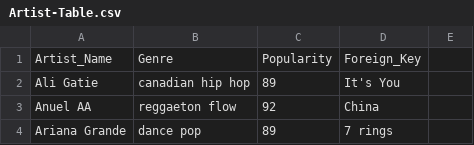
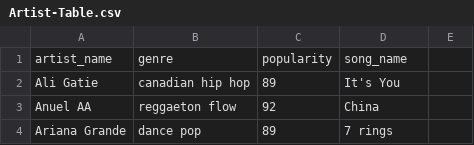
Before and after one commit to CS205UVM/warmup, a CSV file: Artist-Table.csv, drawn as a sheet; only a part is shown.

```diff
--- a/Artist-Table.csv
+++ b/Artist-Table.csv
@@ -1,2 +1,2 @@
-Artist_Name,Genre,Popularity,Foreign_Key
+artist_name,genre,popularity,song_name
 Ali Gatie,canadian hip hop,89,It's You
```
Also changed, not shown: Song-Table.csv, 2 other files.
